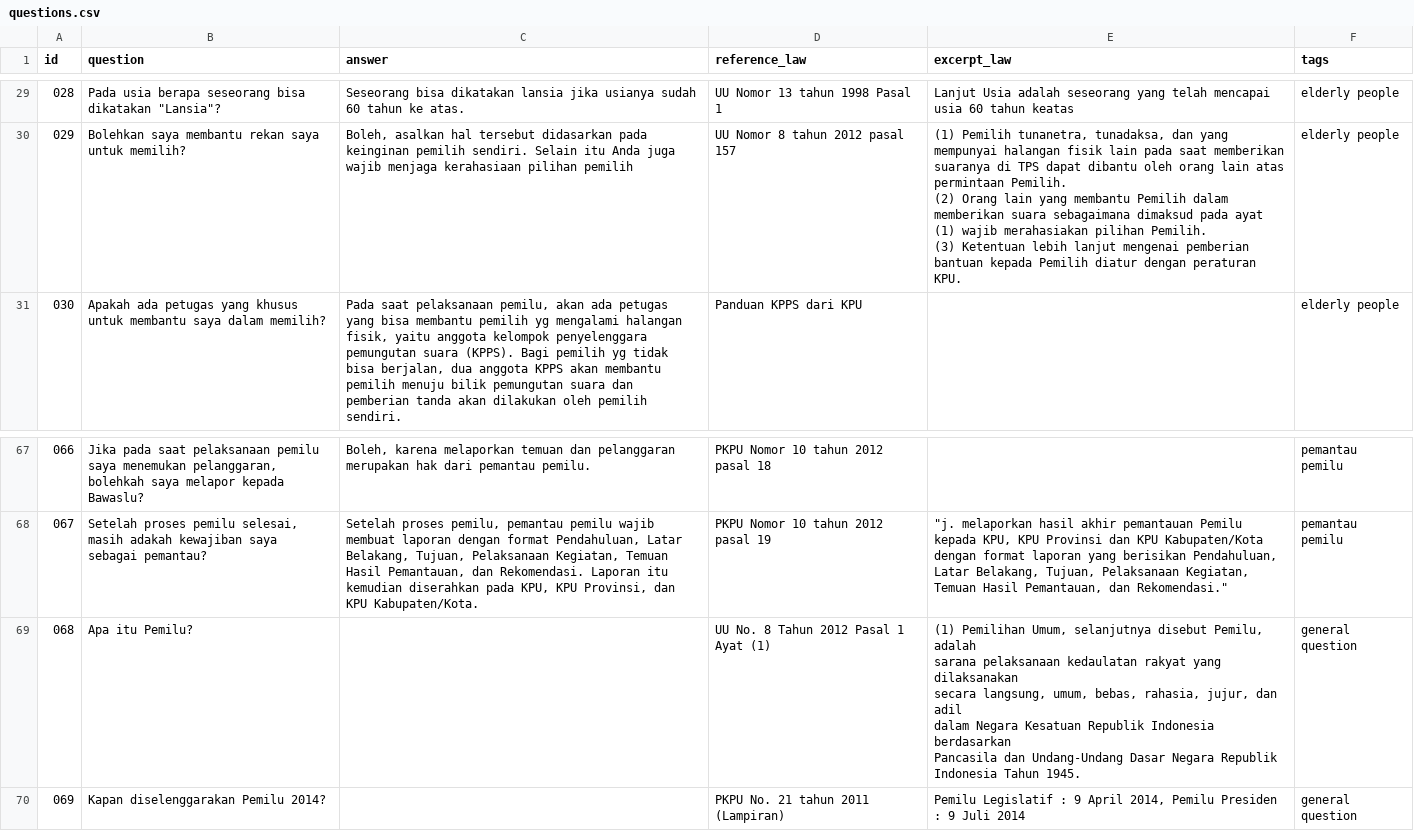
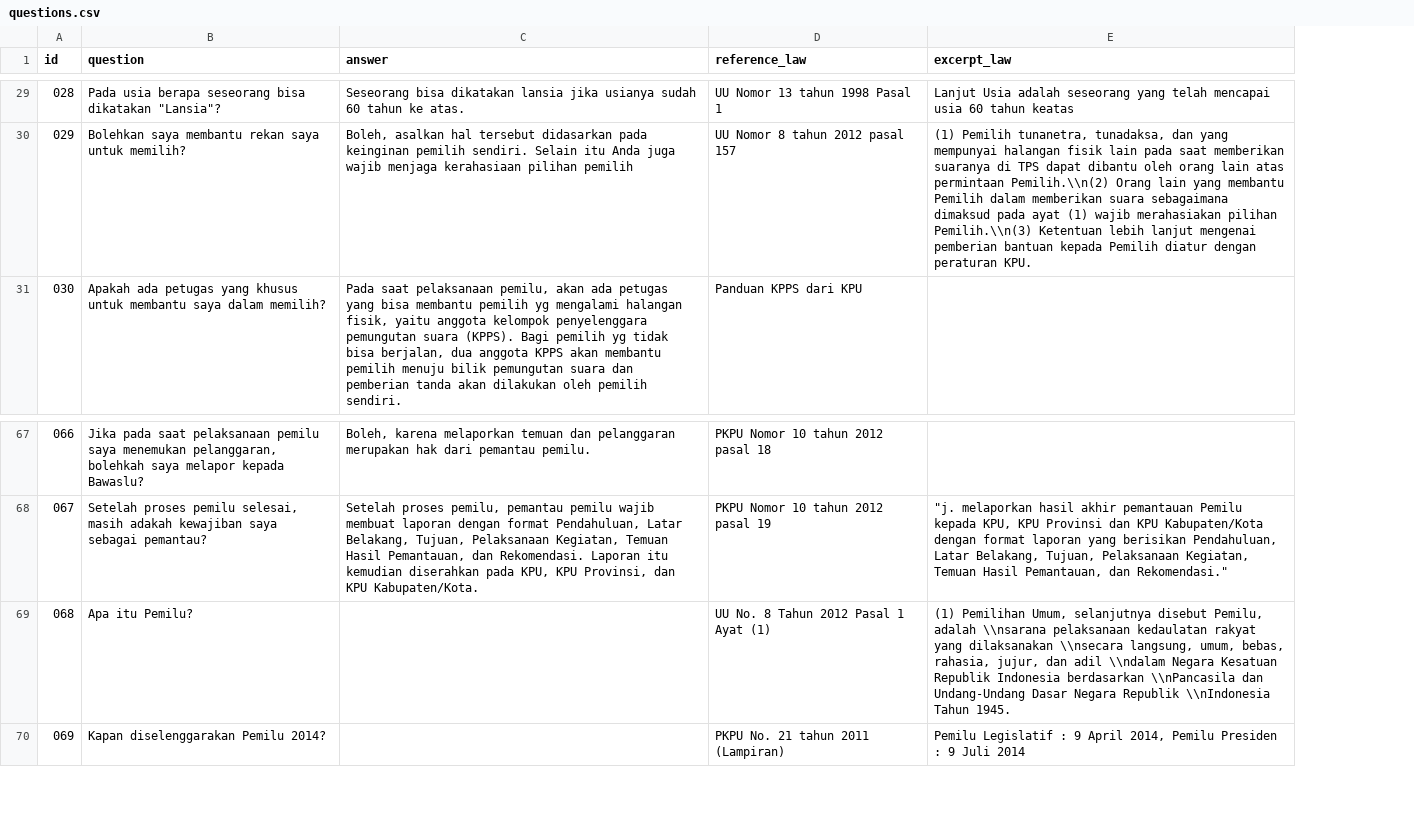
Before and after one commit to pemiluAPI/pemilu-data, a CSV file: questions/questions.csv, drawn as a sheet; only a part is shown, gaps mark what is left out; ↵ is a line break in a cell; the diff covers the shown part only; the diff names each change by its address in the sheet, - before the commit and + after, or states it on an @@ line.

```diff
--- a/questions/questions.csv
+++ b/questions/questions.csv
-column F (tags), rows 29-31: all elderly people; rows 67-70: pemantau pemilu | pemantau pemilu | general question | general question
-E30 (excerpt_law): …atas permintaan Pemilih. ↵ (2) Orang lain yang membantu Pemilih dalam memberikan suara sebagaimana dimaksud pada ayat (1) wajib merahasiakan pilihan Pemilih. ↵ (3) Ketentuan lebih…
+E30 (excerpt_law): …atas permintaan Pemilih.\\n(2) Orang lain yang membantu Pemilih dalam memberikan suara sebagaimana dimaksud pada ayat (1) wajib merahasiakan pilihan Pemilih.\\n(3) Ketentuan lebih…
-E69 (excerpt_law): …Pemilu, adalah ↵ sarana pelaksanaan kedaulatan rakyat yang dilaksanakan ↵ secara langsung, umum, bebas, rahasia, jujur, dan adil ↵ dalam Negara Kesatuan Republik Indonesia berdasarkan ↵ Pancasila dan Undang-Undang Dasar Negara Republik ↵ Indonesia Tahun 1945.
+E69 (excerpt_law): …Pemilu, adalah \\nsarana pelaksanaan kedaulatan rakyat yang dilaksanakan \\nsecara langsung, umum, bebas, rahasia, jujur, dan adil \\ndalam Negara Kesatuan Republik Indonesia berdasarkan \\nPancasila dan Undang-Undang Dasar Negara Republik \\nIndonesia Tahun 1945.
```
Also changed, not shown: 24 edited cells elsewhere in this file, 1 other file.
